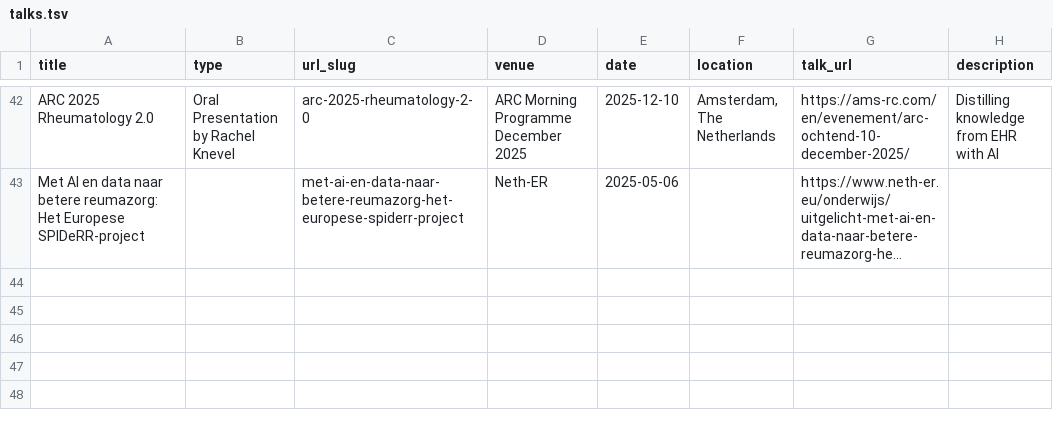
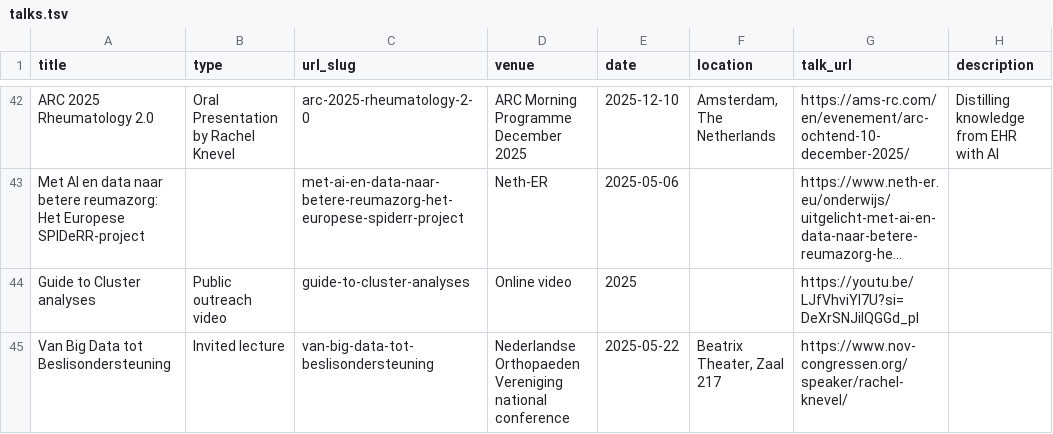
Before and after one commit to Knevel-Lab/Knevel-Lab.github.io, a TSV file: markdown_generator/talks.tsv, drawn as a sheet; only a part is shown, gaps mark what is left out; long unchanged cells end in …; the diff names each change by its address in the sheet, - before the commit and + after, or states it on an @@ line.

```diff
--- a/markdown_generator/talks.tsv
+++ b/markdown_generator/talks.tsv
+row 44: Guide to Cluster analyses | Public outreach video | guide-to-cluster-analyses | Online video | 2025 |  | https://youtu.be/LJfVhviYI7U?si=DeXrSNJiIQGGd_pl
+row 45: Van Big Data tot Beslisondersteuning | Invited lecture | van-big-data-tot-beslisondersteuning | Nederlandse Orthopaeden Vereniging national conference | 2025-05-22 | Beatrix Theater, Zaal 217 | https://www.nov-congressen.org/speaker/rachel-knevel/
```
Also changed, not shown: markdown_generator/member_activity_records.csv, markdown_generator/publications.tsv, 4 other files.
